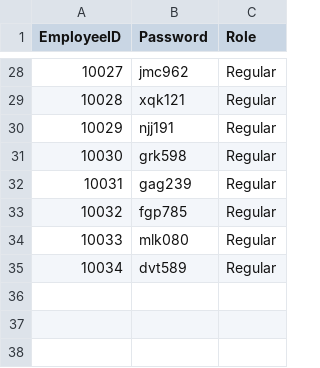
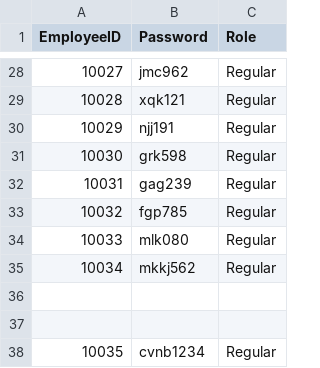
Before and after one commit to hmignacio/oop_s2101, a CSV file: src/main/java/resources/users.csv, drawn as a sheet; only a part is shown, gaps mark what is left out.

```diff
--- a/src/main/java/resources/users.csv
+++ b/src/main/java/resources/users.csv
@@ -34,2 +34,5 @@ EmployeeID,Password,Role
 10033,mlk080,Regular
-10034,dvt589,Regular
+10034,mkkj562,Regular
+
+
+10035,cvnb1234,Regular
```
Also changed, not shown: src/main/java/resources/attendance.csv, src/main/java/resources/employee.csv, 4 other files.
